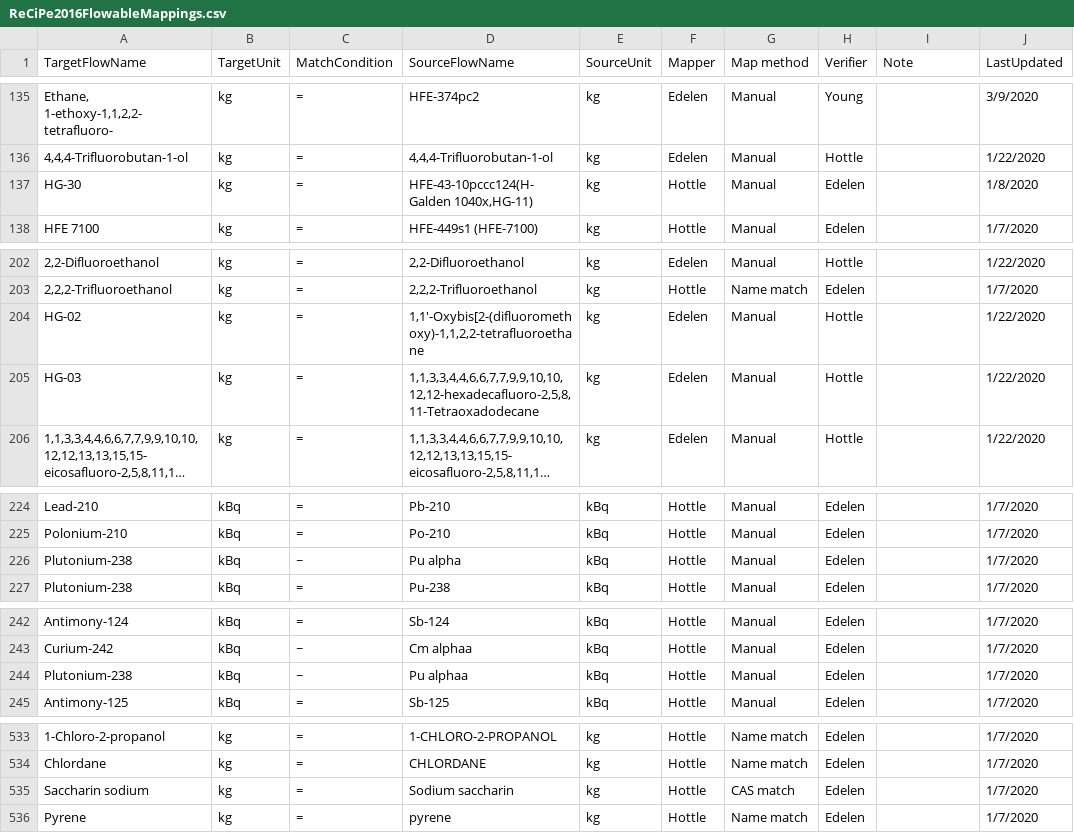
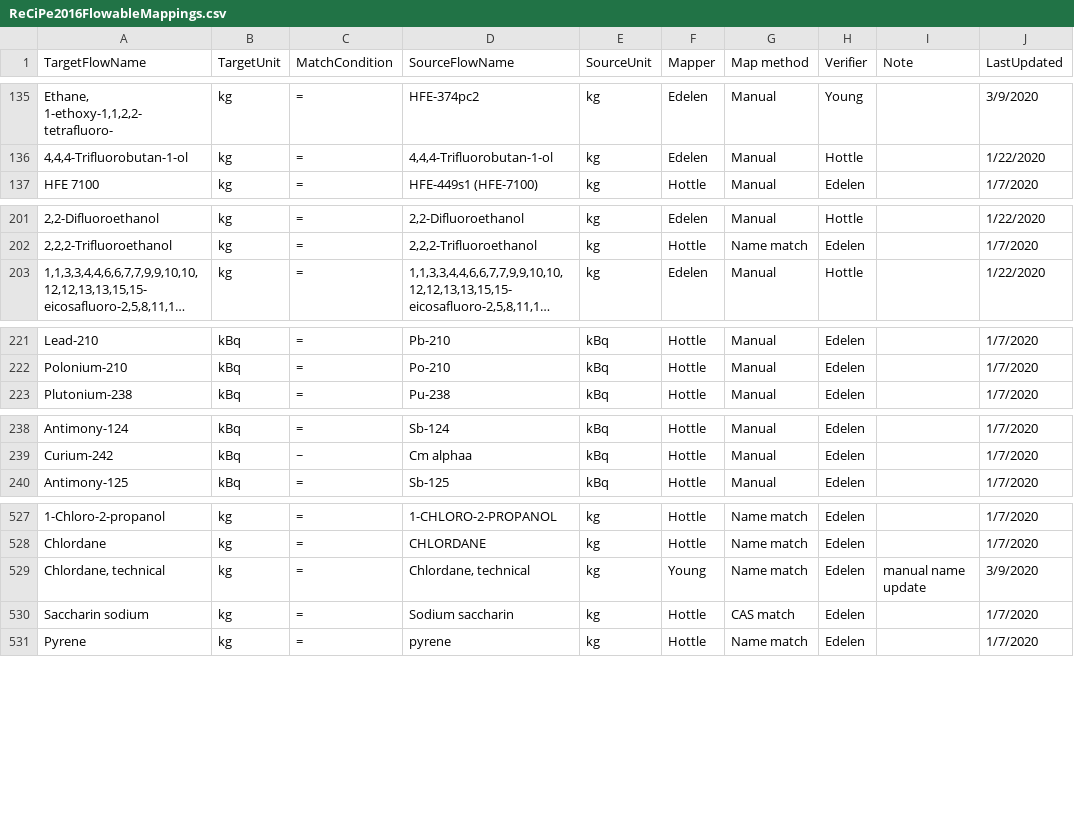
Before and after one commit to USEPA/fedelemflowlist, a CSV file: fedelemflowlist/input/ReCiPe2016FlowableMappings.csv, drawn as a sheet; only a part is shown, gaps mark what is left out; long unchanged cells end in …; removed rows and columns are numbered as before the commit, all else as after; the diff covers the shown part only; the diff names each change by its address in the sheet, - before the commit and + after, or states it on an @@ line.

Commit message:
resolve duplicates in flowables mapping

```diff
--- a/fedelemflowlist/input/ReCiPe2016FlowableMappings.csv
+++ b/fedelemflowlist/input/ReCiPe2016FlowableMappings.csv
-row 137: HG-30 | kg | = | HFE-43-10pccc124(H-Galden 1040x,HG-11) | kg | Hottle | Manual | Edelen |  | 1/8/2020
-row 204: HG-02 | kg | = | 1,1'-Oxybis[2-(difluoromethoxy)-1,1,2,2-tetrafluoroethane | kg | Edelen | Manual | Hottle |  | 1/22/2020
-row 205: HG-03 | kg | = | 1,1,3,3,4,4,6,6,7,7,9,9,10,10,12,12-hexadecafluoro-2,5,8,11-Tetraoxadodecane | kg | Edelen | Manual | Hottle |  | 1/22/2020
-row 226: Plutonium-238 | kBq | ~ | Pu alpha | kBq | Hottle | Manual | Edelen |  | 1/7/2020
-row 244: Plutonium-238 | kBq | ~ | Pu alphaa | kBq | Hottle | Manual | Edelen |  | 1/7/2020
+row 529: Chlordane, technical | kg | = | Chlordane, technical | kg | Young | Name match | Edelen | manual name update | 3/9/2020
```
Also changed, not shown: 1 removed row elsewhere in this file.
